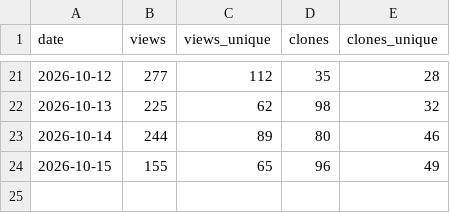
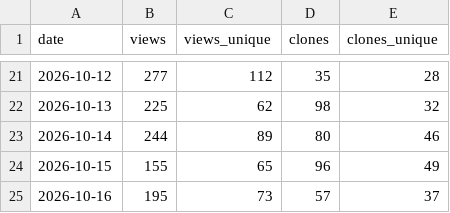
Before and after one commit to JanGoebel/labview-mcp, a CSV file: data/traffic.csv, drawn as a sheet; only a part is shown, gaps mark what is left out; the diff names each change by its address in the sheet, - before the commit and + after, or states it on an @@ line.

```diff
--- a/data/traffic.csv
+++ b/data/traffic.csv
+row 25: 2026-10-16 | 195 | 73 | 57 | 37
```
Also changed, not shown: data/ci_downloads.csv, 1 other file.
